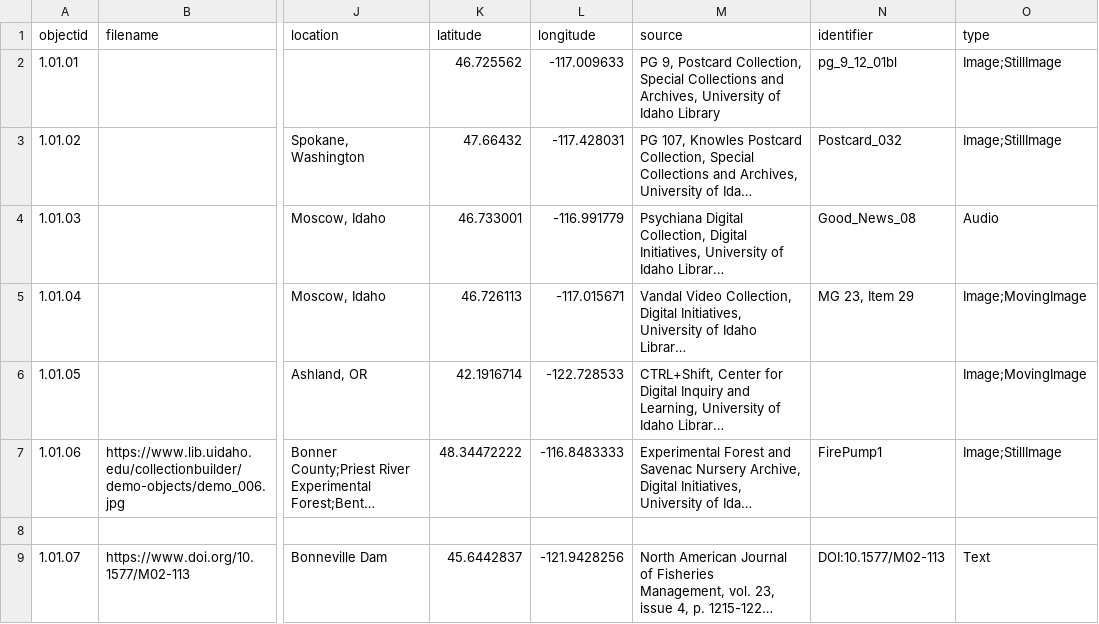
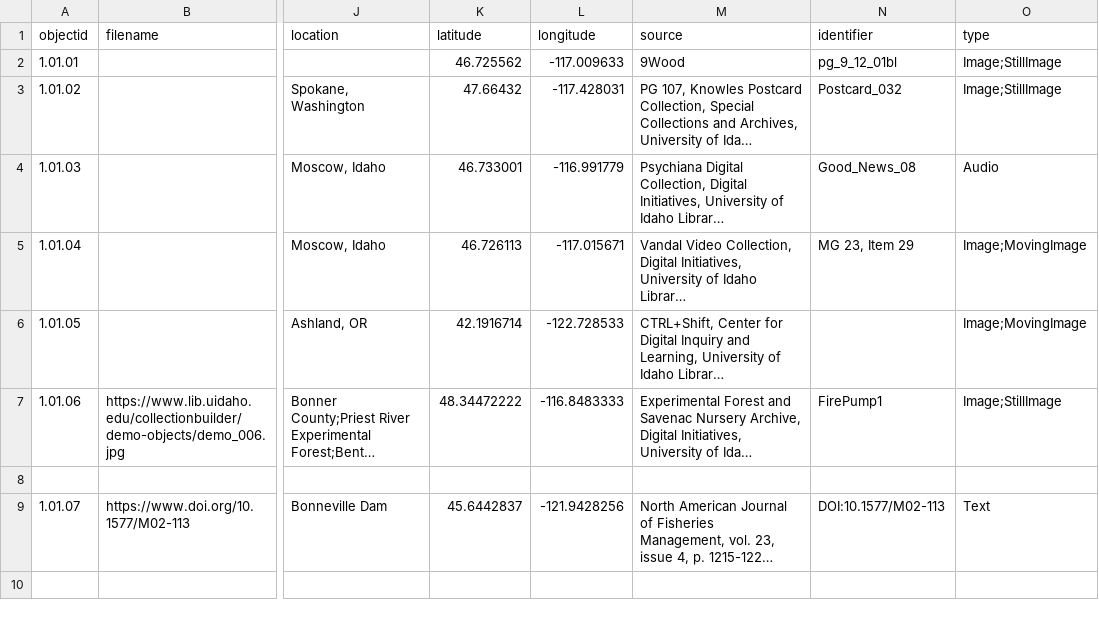
Before and after one commit to envd-ucb/dem, a CSV file: _data/demo-metadata.csv, drawn as a sheet; only a part is shown, gaps mark what is left out; long unchanged cells end in …; the diff names each change by its address in the sheet, - before the commit and + after, or states it on an @@ line.

Commit message:
Update demo-metadata.csv
changed L2, C[Source]

```diff
--- a/_data/demo-metadata.csv
+++ b/_data/demo-metadata.csv
-M2 (source): PG 9, Postcard Collection, Special Collections and Archives, University of Idaho Library
+M2 (source): 9Wood
```
